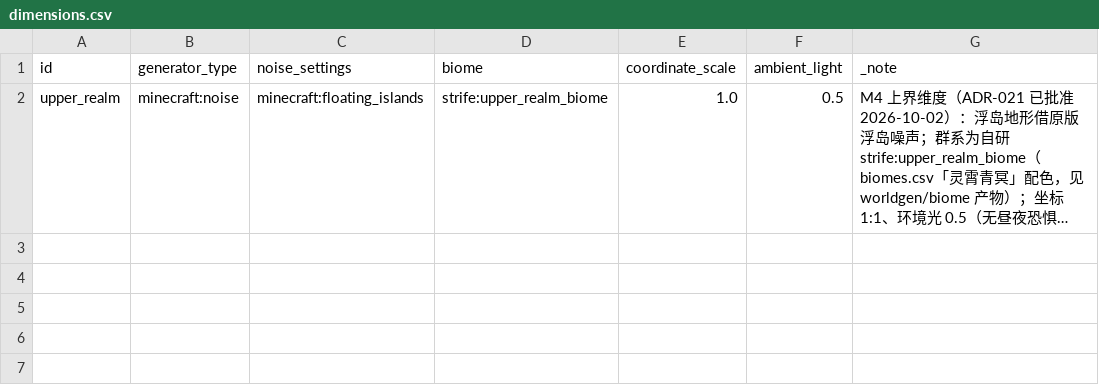
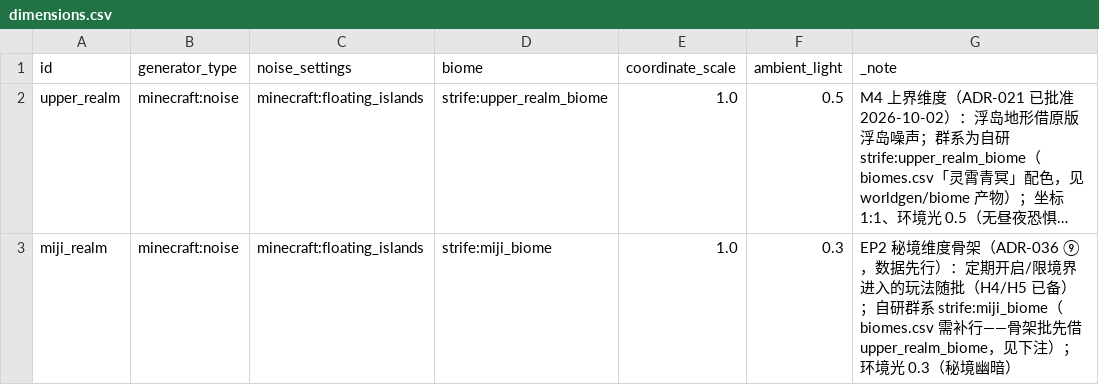
Before and after one commit to fusheng13145/Primordial-Strife, a CSV file: tables/dimensions.csv, drawn as a sheet; long unchanged cells end in …; the diff names each change by its address in the sheet, - before the commit and + after, or states it on an @@ line.

Commit message:
feat(content): P3 飞剑术 + 洞府灵田地点 + EP2 秘境维度骨架（ADR-036 ③④⑨）
- spells.csv +spell_ep1_feijian（金系穿透双目标——走既有弹道通道零新机制，
  御剑遁光后置）
- places.csv +qi_dongfu（青石洞府）/qi_lingtian（灵田，采集增益随灵植批）
- dimensions.csv +miji_realm（EP2 秘境维度骨架，数据先行——ADR-021 先例）
  + biomes.csv +miji_biome（幽冥暗域配色，规避 2026-10-24 群系引用失败病）
- 拍卖行/雇佣/鉴定/神识：ADR-036 立项挂账（各需独立系统面，工单池有路径）

```diff
--- a/tables/dimensions.csv
+++ b/tables/dimensions.csv
+row 3: miji_realm | minecraft:noise | minecraft:floating_islands | strife:miji_biome | 1.0 | 0.3 | EP2 秘境维度骨架（ADR-036 ⑨，数据先行）：定期开启/限境界进入的玩法随批（H4/H5 已备）；自研群系 strife:miji_biome（biomes.csv 需补行——骨架批先借 upper_realm_biome，见下注）；环境光 0.3（秘境幽暗）
```
Also changed, not shown: tables/biomes.csv, tables/places.csv, 24 other files.
